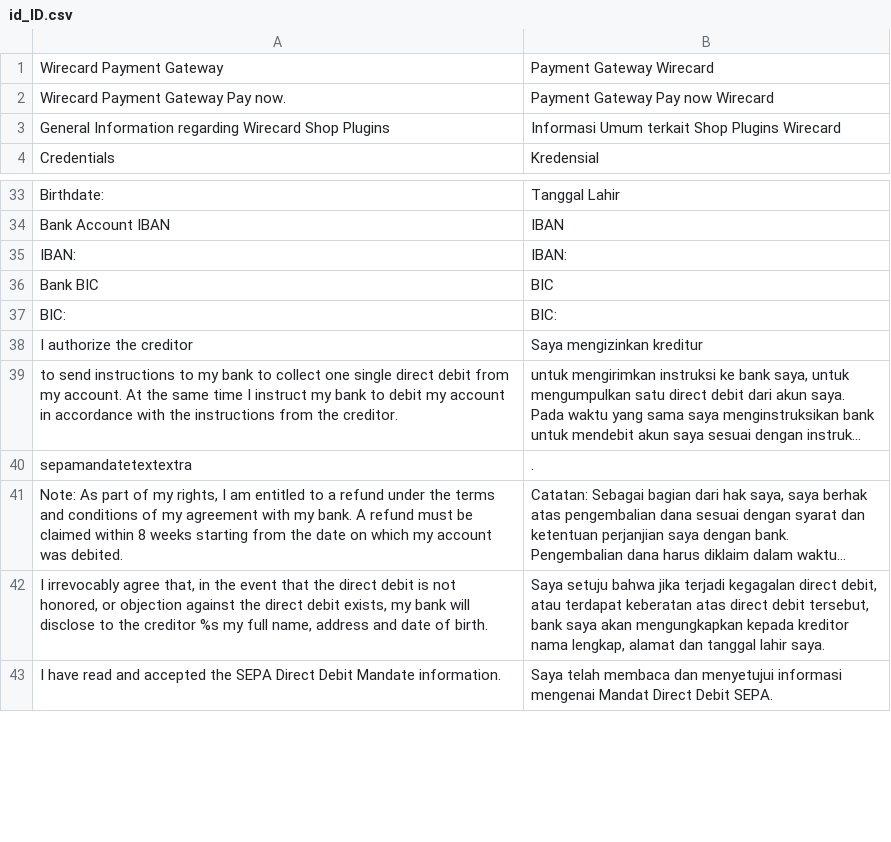
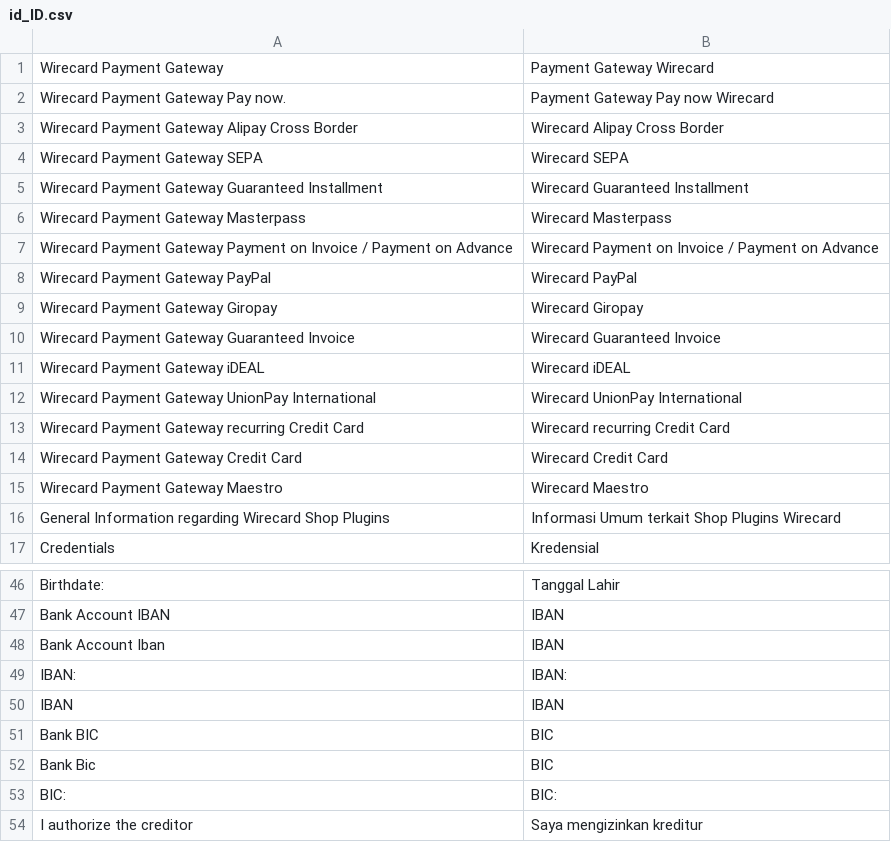
Before and after one commit to wirecard/magento2-ee, a CSV file: i18n/id_ID.csv, drawn as a sheet; only a part is shown, gaps mark what is left out; the shorter side is filled out with more unchanged rows; long unchanged cells end in …; the diff covers the shown part only.

```diff
--- a/i18n/id_ID.csv
+++ b/i18n/id_ID.csv
@@ -2,2 +2,15 @@
 "Wirecard Payment Gateway Pay now.","Payment Gateway Pay now Wirecard "
+"Wirecard Payment Gateway Alipay Cross Border","Wirecard Alipay Cross Border"
+"Wirecard Payment Gateway SEPA","Wirecard SEPA"
+"Wirecard Payment Gateway Guaranteed Installment","Wirecard Guaranteed Installment"
+"Wirecard Payment Gateway Masterpass","Wirecard Masterpass"
+"Wirecard Payment Gateway Payment on Invoice / Payment on Advance","Wirecard Payment on Invoice / Payment on Advance"
+"Wirecard Payment Gateway PayPal","Wirecard PayPal"
+"Wirecard Payment Gateway Giropay","Wirecard Giropay"
+"Wirecard Payment Gateway Guaranteed Invoice","Wirecard Guaranteed Invoice"
+"Wirecard Payment Gateway iDEAL","Wirecard iDEAL"
+"Wirecard Payment Gateway UnionPay International","Wirecard UnionPay International"
+"Wirecard Payment Gateway recurring Credit Card","Wirecard recurring Credit Card"
+"Wirecard Payment Gateway Credit Card","Wirecard Credit Card"
+"Wirecard Payment Gateway Maestro","Wirecard Maestro"
 "General Information regarding Wirecard Shop Plugins","Informasi Umum terkait Shop Plugins Wirecard"
@@ -34,4 +47,7 @@
 "Bank Account IBAN","IBAN"
+"Bank Account Iban","IBAN"
 "IBAN:","IBAN:"
+"IBAN","IBAN"
 "Bank BIC","BIC"
+"Bank Bic","BIC"
 "BIC:","BIC:"
```
Also changed, not shown: 2 added rows and 2 edited cells elsewhere in this file, i18n/de_DE.csv, i18n/ja_JP.csv, 4 other files.
